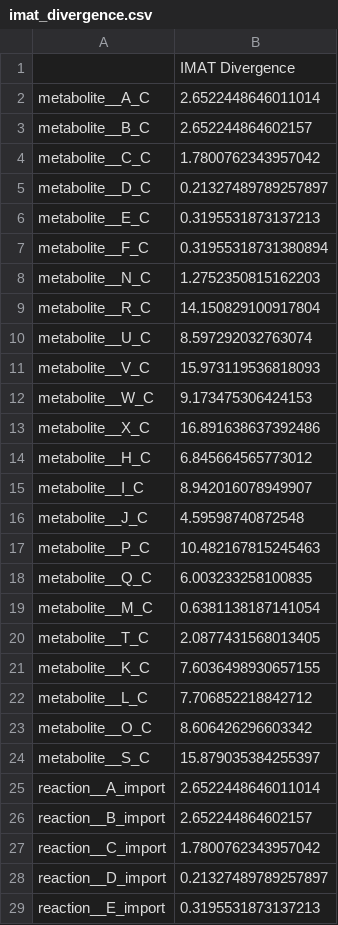
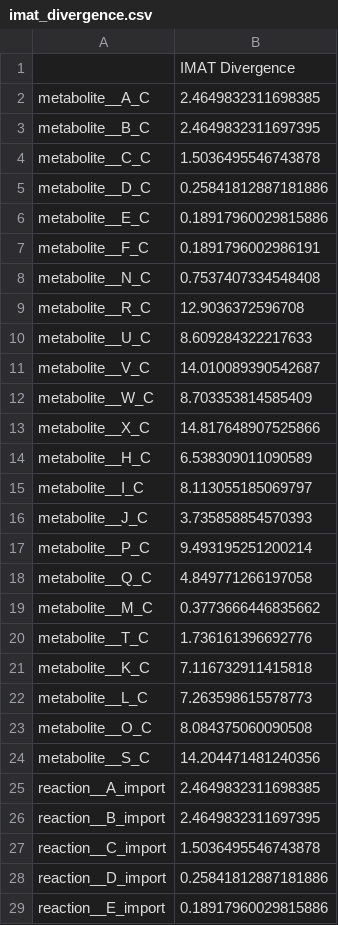
Before and after one commit to Ma-Lab-Seattle-Childrens-CGIDR/metworkpy_application_note, a CSV file: results/iMAT/imat_divergence.csv, drawn as a sheet; only a part is shown; the diff covers the shown part only.

Commit message:
feat(IMAT): Saving simple IMAT solution Now also calculates a direct solution to the iMAT problem and saves information about which reactions are active/inactive for visualization.

```diff
--- a/results/iMAT/imat_divergence.csv
+++ b/results/iMAT/imat_divergence.csv
@@ -1,29 +1,29 @@
 ,IMAT Divergence
-metabolite__A_C,2.6522448646011014
-metabolite__B_C,2.652244864602157
-metabolite__C_C,1.7800762343957042
-metabolite__D_C,0.21327489789257897
-metabolite__E_C,0.3195531873137213
-metabolite__F_C,0.31955318731380894
-metabolite__N_C,1.2752350815162203
-metabolite__R_C,14.150829100917804
-metabolite__U_C,8.597292032763074
-metabolite__V_C,15.973119536818093
-metabolite__W_C,9.173475306424153
-metabolite__X_C,16.891638637392486
-metabolite__H_C,6.845664565773012
-metabolite__I_C,8.942016078949907
-metabolite__J_C,4.59598740872548
-metabolite__P_C,10.482167815245463
-metabolite__Q_C,6.003233258100835
-metabolite__M_C,0.6381138187141054
-metabolite__T_C,2.0877431568013405
-metabolite__K_C,7.6036498930657155
-metabolite__L_C,7.706852218842712
-metabolite__O_C,8.606426296603342
-metabolite__S_C,15.879035384255397
-reaction__A_import,2.6522448646011014
-reaction__B_import,2.652244864602157
-reaction__C_import,1.7800762343957042
-reaction__D_import,0.21327489789257897
-reaction__E_import,0.3195531873137213
+metabolite__A_C,2.4649832311698385
+metabolite__B_C,2.4649832311697395
+metabolite__C_C,1.5036495546743878
+metabolite__D_C,0.25841812887181886
+metabolite__E_C,0.18917960029815886
+metabolite__F_C,0.1891796002986191
+metabolite__N_C,0.7537407334548408
+metabolite__R_C,12.9036372596708
+metabolite__U_C,8.609284322217633
+metabolite__V_C,14.010089390542687
+metabolite__W_C,8.703353814585409
+metabolite__X_C,14.817648907525866
+metabolite__H_C,6.538309011090589
+metabolite__I_C,8.113055185069797
+metabolite__J_C,3.735858854570393
+metabolite__P_C,9.493195251200214
+metabolite__Q_C,4.849771266197058
+metabolite__M_C,0.3773666446835662
+metabolite__T_C,1.736161396692776
+metabolite__K_C,7.116732911415818
+metabolite__L_C,7.263598615578773
+metabolite__O_C,8.084375060090508
+metabolite__S_C,14.204471481240356
+reaction__A_import,2.4649832311698385
+reaction__B_import,2.4649832311697395
+reaction__C_import,1.5036495546743878
+reaction__D_import,0.25841812887181886
+reaction__E_import,0.18917960029815886
```
Also changed, not shown: 24 edited cells elsewhere in this file, 2 other files.
